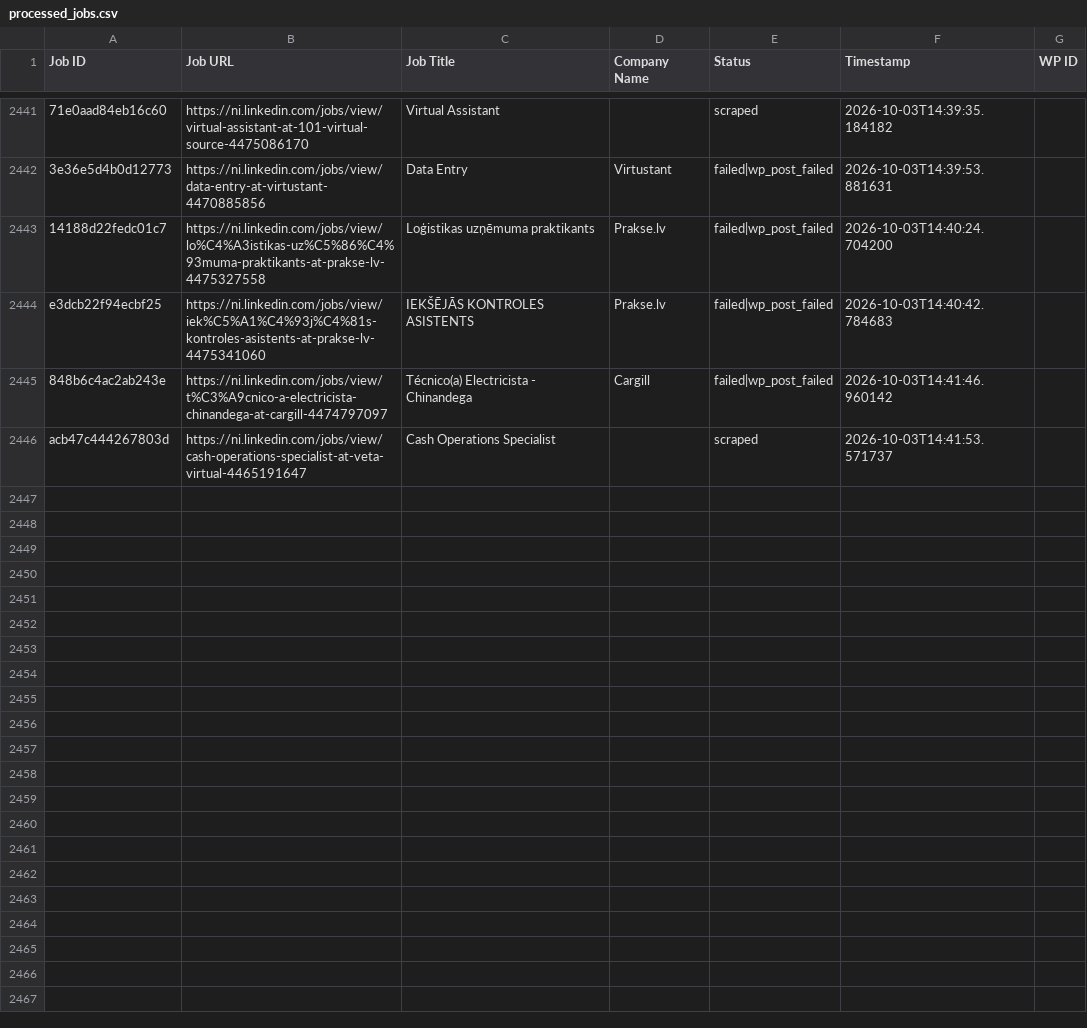
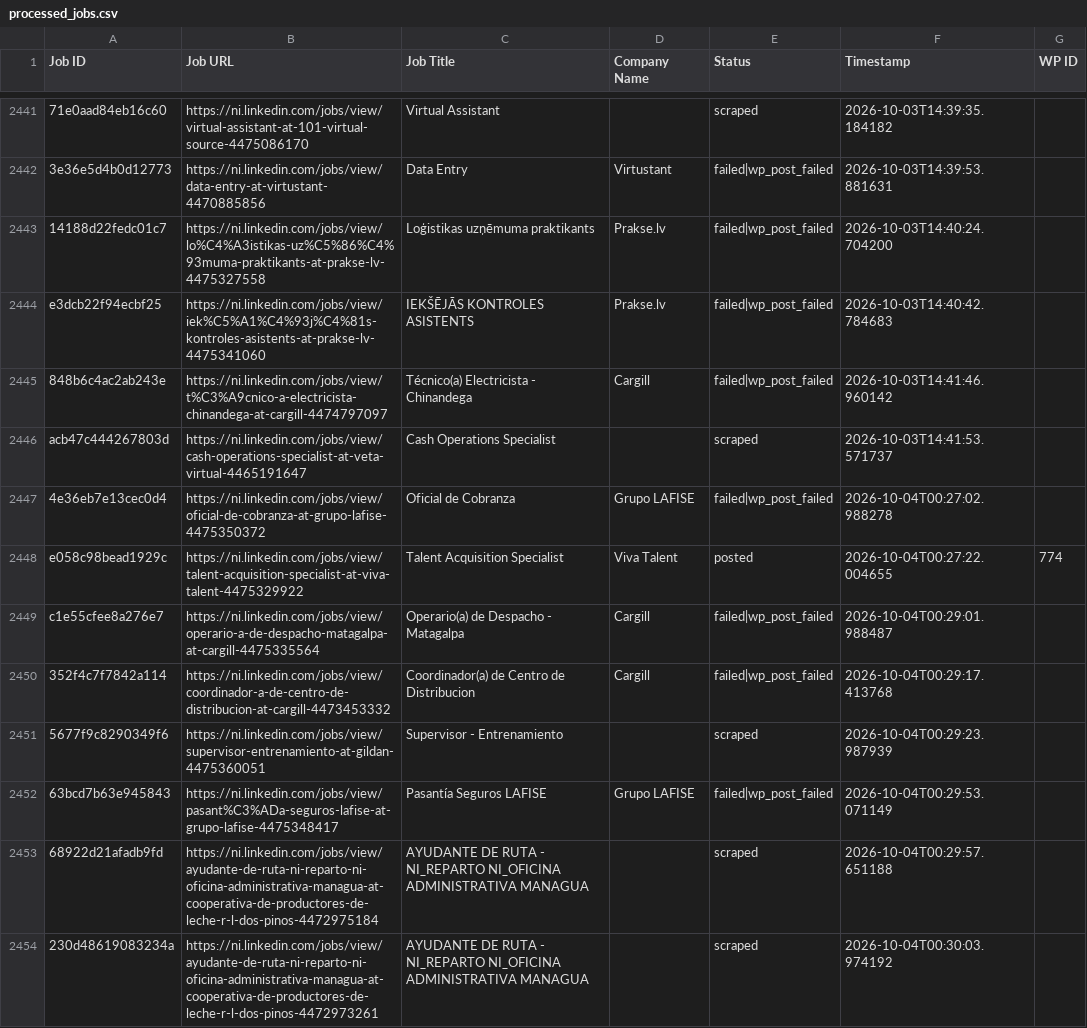
Before and after one commit to mimusdesign/ni, a CSV file: processed_jobs.csv, drawn as a sheet; only a part is shown, gaps mark what is left out.

```diff
--- a/processed_jobs.csv
+++ b/processed_jobs.csv
@@ -2447 +2447,9 @@ e3dcb22f94ecbf25,https://ni.linkedin.com/jobs/view/iek%C5%A1%C4%93j%C4%81s-kontr
 acb47c444267803d,https://ni.linkedin.com/jobs/view/cash-operations-specialist-at-veta-virtual-4465191647,Cash Operations Specialist,,scraped,2026-10-03T14:41:53.571737,
+4e36eb7e13cec0d4,https://ni.linkedin.com/jobs/view/oficial-de-cobranza-at-grupo-lafise-4475350372,Oficial de Cobranza,Grupo LAFISE,failed|wp_post_failed,2026-10-04T00:27:02.988278,
+e058c98bead1929c,https://ni.linkedin.com/jobs/view/talent-acquisition-specialist-at-viva-talent-4475329922,Talent Acquisition Specialist,Viva Talent,posted,2026-10-04T00:27:22.004655,774
+c1e55cfee8a276e7,https://ni.linkedin.com/jobs/view/operario-a-de-despacho-matagalpa-at-cargill-4475335564,Operario(a) de Despacho - Matagalpa,Cargill,failed|wp_post_failed,2026-10-04T00:29:01.988487,
+352f4c7f7842a114,https://ni.linkedin.com/jobs/view/coordinador-a-de-centro-de-distribucion-at-cargill-4473453332,Coordinador(a) de Centro de Distribucion,Cargill,failed|wp_post_failed,2026-10-04T00:29:17.413768,
+5677f9c8290349f6,https://ni.linkedin.com/jobs/view/supervisor-entrenamiento-at-gildan-4475360051,Supervisor - Entrenamiento,,scraped,2026-10-04T00:29:23.987939,
+63bcd7b63e945843,https://ni.linkedin.com/jobs/view/pasant%C3%ADa-seguros-lafise-at-grupo-lafise-4475348417,Pasantía Seguros LAFISE,Grupo LAFISE,failed|wp_post_failed,2026-10-04T00:29:53.071149,
+68922d21afadb9fd,https://ni.linkedin.com/jobs/view/ayudante-de-ruta-ni-reparto-ni-oficina-administrativa-managua-at-cooperativa-de-productores-de-leche-r-l-dos-pinos-4472975184,AYUDANTE DE RUTA - NI_REPARTO NI_OFICINA ADMINISTRATIVA MANAGUA,,scraped,2026-10-04T00:29:57.651188,
+230d48619083234a,https://ni.linkedin.com/jobs/view/ayudante-de-ruta-ni-reparto-ni-oficina-administrativa-managua-at-cooperativa-de-productores-de-leche-r-l-dos-pinos-4472973261,AYUDANTE DE RUTA - NI_REPARTO NI_OFICINA ADMINISTRATIVA MANAGUA,,scraped,2026-10-04T00:30:03.974192,
```
